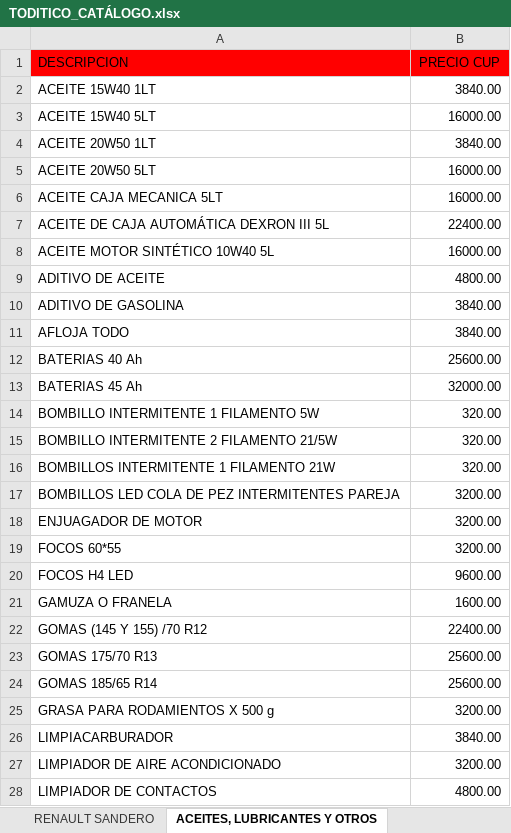
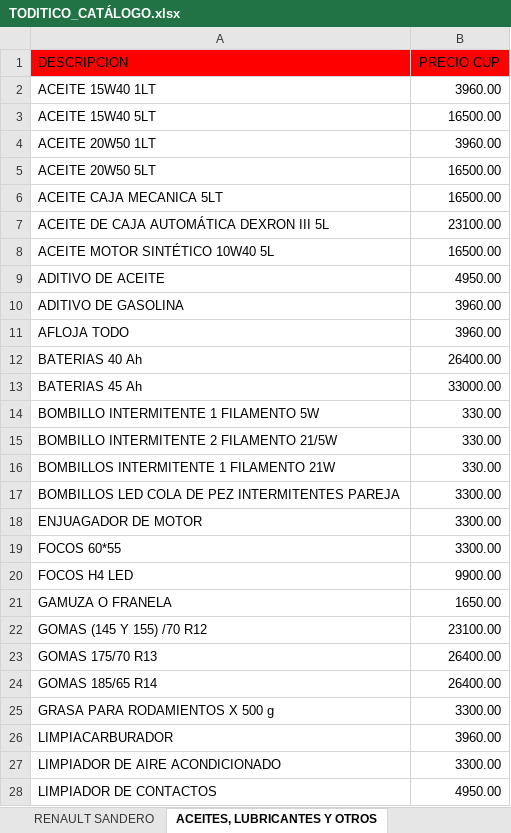
Before and after one commit to info-toditico/info-toditico.github.io, an Excel workbook: clientes/files/TODITICO_CATÁLOGO.xlsx, sheet ACEITES, LUBRICANTES Y OTROS, drawn as a sheet; only a part is shown; values as stored, in another font and other column widths than the file's, no borders; the diff covers the shown part only; the diff names each change by its address in the sheet, - before the commit and + after, or states it on an @@ line.

```diff
--- a/clientes/files/TODITICO_CATÁLOGO.xlsx (sheet ACEITES, LUBRICANTES Y OTROS)
+++ b/clientes/files/TODITICO_CATÁLOGO.xlsx (sheet ACEITES, LUBRICANTES Y OTROS)
-B2 (PRECIO CUP): 3840.00
+B2 (PRECIO CUP): 3960.00
-B3 (PRECIO CUP): 16000.00
+B3 (PRECIO CUP): 16500.00
-B4 (PRECIO CUP): 3840.00
+B4 (PRECIO CUP): 3960.00
-B5:B6 (PRECIO CUP): 16000.00
+B5:B6 (PRECIO CUP): 16500.00
-B7 (PRECIO CUP): 22400.00
+B7 (PRECIO CUP): 23100.00
-B8 (PRECIO CUP): 16000.00
+B8 (PRECIO CUP): 16500.00
-B9 (PRECIO CUP): 4800.00
+B9 (PRECIO CUP): 4950.00
-B10:B11 (PRECIO CUP): 3840.00
+B10:B11 (PRECIO CUP): 3960.00
-B12 (PRECIO CUP): 25600.00
+B12 (PRECIO CUP): 26400.00
-B13 (PRECIO CUP): 32000.00
+B13 (PRECIO CUP): 33000.00
-B14:B16 (PRECIO CUP): 320.00
+B14:B16 (PRECIO CUP): 330.00
-B17:B19 (PRECIO CUP): 3200.00
+B17:B19 (PRECIO CUP): 3300.00
-B20 (PRECIO CUP): 9600.00
+B20 (PRECIO CUP): 9900.00
-B21 (PRECIO CUP): 1600.00
+B21 (PRECIO CUP): 1650.00
-B22 (PRECIO CUP): 22400.00
+B22 (PRECIO CUP): 23100.00
-B23:B24 (PRECIO CUP): 25600.00
+B23:B24 (PRECIO CUP): 26400.00
-B25 (PRECIO CUP): 3200.00
+B25 (PRECIO CUP): 3300.00
-B26 (PRECIO CUP): 3840.00
+B26 (PRECIO CUP): 3960.00
-B27 (PRECIO CUP): 3200.00
+B27 (PRECIO CUP): 3300.00
-B28 (PRECIO CUP): 4800.00
+B28 (PRECIO CUP): 4950.00
```
Also changed, not shown: 11 edited cells elsewhere in this sheet, sheet DAEWOO TICO, sheet KIA PICANTO, sheet HYUNDAI ATOS, sheet RENAULT SANDERO, 1 other file.
